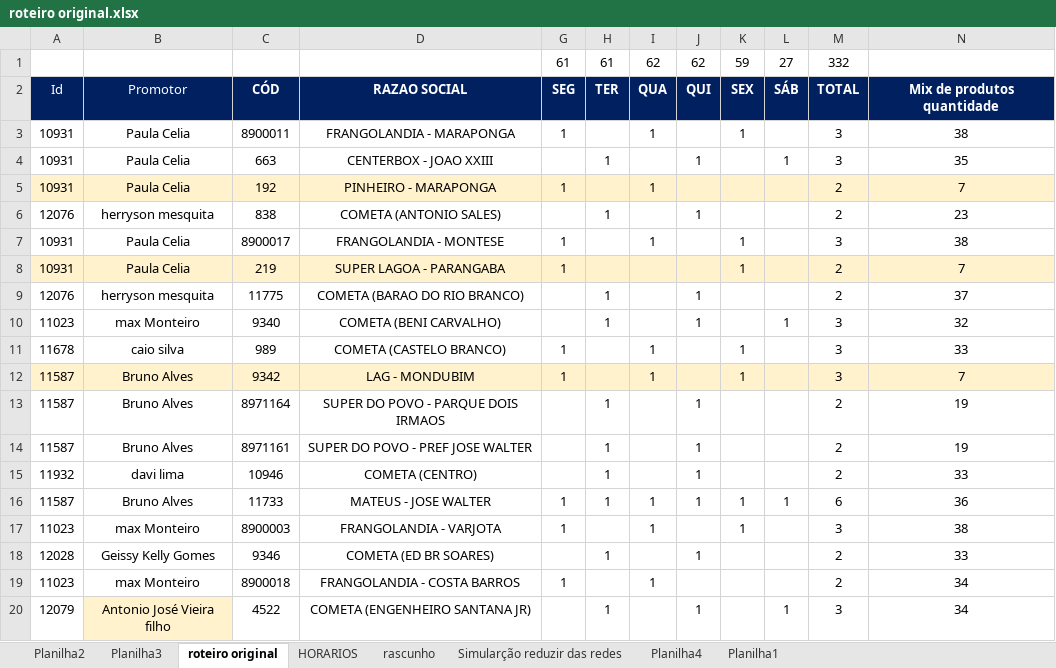
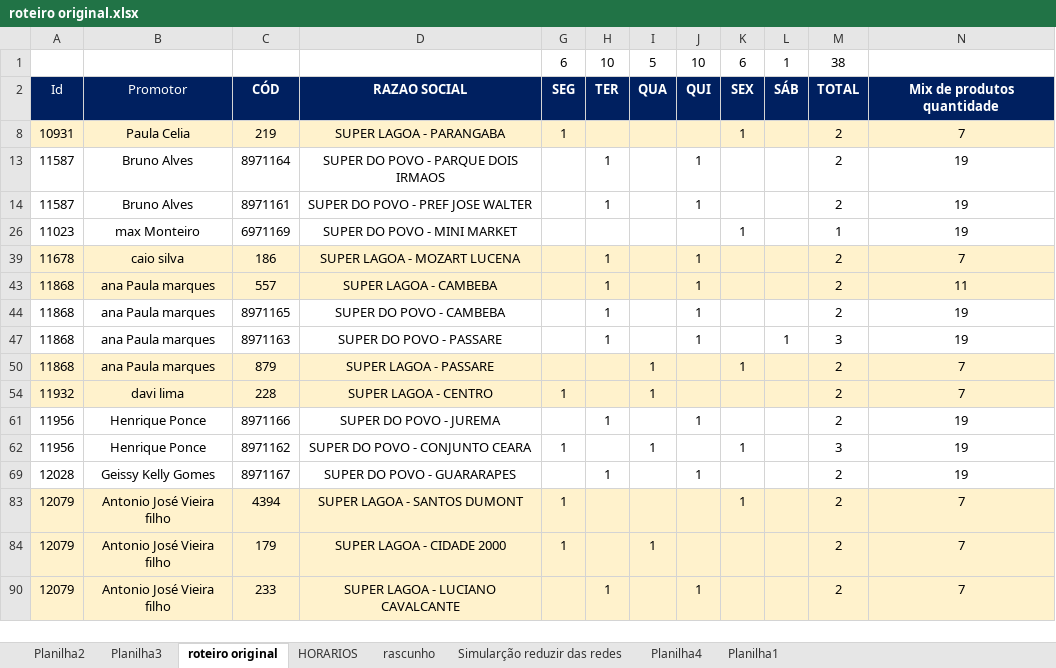
Before and after one commit to NicolasSimoes/MapaPromotes-As, an Excel workbook: roteiro original.xlsx, sheet roteiro original, drawn as a sheet; only a part is shown; the shorter side is filled out with more unchanged rows; values as stored, in another font and other column widths than the file's, no borders; removed rows and columns are numbered as before the commit, all else as after; the diff covers the shown part only; the diff names each change by its address in the sheet, - before the commit and + after, or states it on an @@ line.

```diff
--- a/roteiro original.xlsx (sheet roteiro original)
+++ b/roteiro original.xlsx (sheet roteiro original)
-row 1:  |  |  |  | 61 | 61 | 62 | 62 | 59 | 27 | 332
+row 1:  |  |  |  | 6 | 10 | 5 | 10 | 6 | 1 | 38
@@ row 3 hidden: 10931 | Paula Celia | 8900011 | FRANGOLANDIA - MARAPONGA | 1 |  | 1 |  | 1 |  | 3 | 38 @@
@@ row 4 hidden: 10931 | Paula Celia | 663 | CENTERBOX - JOAO XXIII |  | 1 |  | 1 |  | 1 | 3 | 35 @@
@@ row 5 hidden: 10931 | Paula Celia | 192 | PINHEIRO - MARAPONGA | 1 |  | 1 |  |  |  | 2 | 7 @@
@@ row 6 hidden: 12076 | herryson mesquita | 838 | COMETA (ANTONIO SALES) |  | 1 |  | 1 |  |  | 2 | 23 @@
@@ row 7 hidden: 10931 | Paula Celia | 8900017 | FRANGOLANDIA - MONTESE | 1 |  | 1 |  | 1 |  | 3 | 38 @@
@@ row 9 hidden: 12076 | herryson mesquita | 11775 | COMETA (BARAO DO RIO BRANCO) |  | 1 |  | 1 |  |  | 2 | 37 @@
@@ row 10 hidden: 11023 | max Monteiro | 9340 | COMETA (BENI CARVALHO) |  | 1 |  | 1 |  | 1 | 3 | 32 @@
@@ row 11 hidden: 11678 | caio silva | 989 | COMETA (CASTELO BRANCO) | 1 |  | 1 |  | 1 |  | 3 | 33 @@
@@ row 12 hidden: 11587 | Bruno Alves | 9342 | LAG - MONDUBIM | 1 |  | 1 |  | 1 |  | 3 | 7 @@
@@ row 15 hidden: 11932 | davi lima | 10946 | COMETA (CENTRO) |  | 1 |  | 1 |  |  | 2 | 33 @@
@@ row 16 hidden: 11587 | Bruno Alves | 11733 | MATEUS - JOSE WALTER | 1 | 1 | 1 | 1 | 1 | 1 | 6 | 36 @@
@@ row 17 hidden: 11023 | max Monteiro | 8900003 | FRANGOLANDIA - VARJOTA | 1 |  | 1 |  | 1 |  | 3 | 38 @@
@@ row 18 hidden: 12028 | Geissy Kelly Gomes | 9346 | COMETA (ED BR SOARES) |  | 1 |  | 1 |  |  | 2 | 33 @@
@@ row 19 hidden: 11023 | max Monteiro | 8900018 | FRANGOLANDIA - COSTA BARROS | 1 |  | 1 |  |  |  | 2 | 34 @@
@@ row 20 hidden: 12079 | Antonio José Vieira filho | 4522 | COMETA (ENGENHEIRO SANTANA JR) |  | 1 |  | 1 |  | 1 | 3 | 34 @@
```
Also changed, not shown: 97 hidden or unhidden rows elsewhere in this sheet, Roteiro novo Promotores AS.xlsx, 2 other files.
